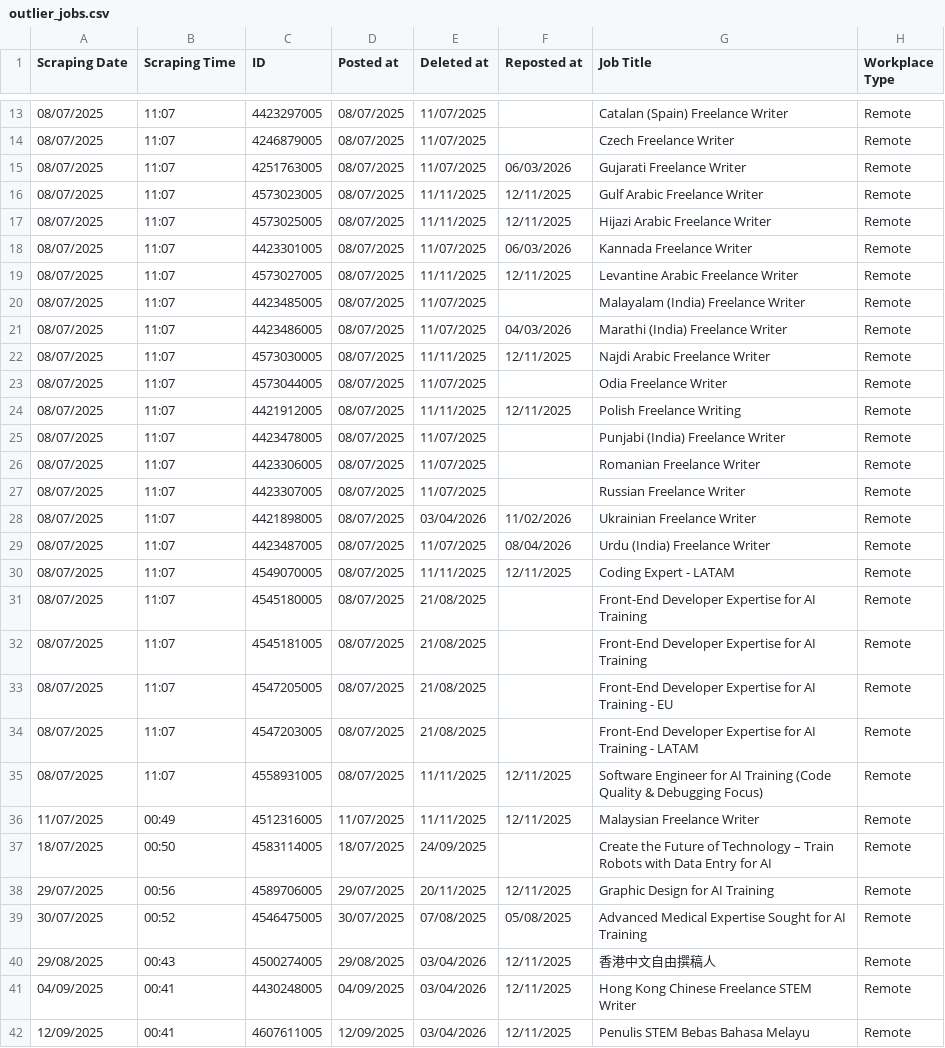
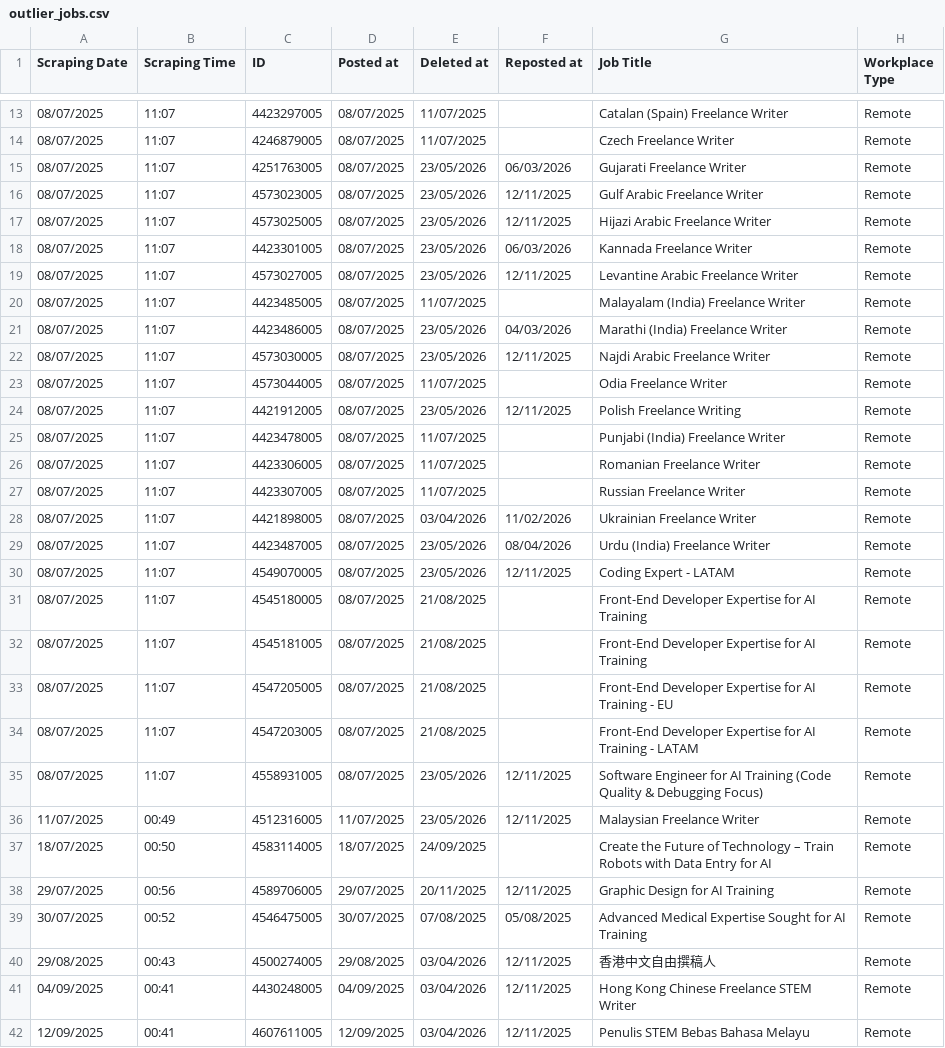
Before and after one commit to facostarainis/outlier, a CSV file: outlier_jobs.csv, drawn as a sheet; only a part is shown, gaps mark what is left out; the diff covers the shown part only; the diff names each change by its address in the sheet, - before the commit and + after, or states it on an @@ line.

```diff
--- a/outlier_jobs.csv
+++ b/outlier_jobs.csv
-E15 (Deleted at): 11/07/2025
+E15 (Deleted at): 23/05/2026
-E16:E17 (Deleted at): 11/11/2025
+E16:E17 (Deleted at): 23/05/2026
-E18 (Deleted at): 11/07/2025
+E18 (Deleted at): 23/05/2026
-E19 (Deleted at): 11/11/2025
+E19 (Deleted at): 23/05/2026
-E21 (Deleted at): 11/07/2025
+E21 (Deleted at): 23/05/2026
-E22 (Deleted at): 11/11/2025
+E22 (Deleted at): 23/05/2026
-E24 (Deleted at): 11/11/2025
+E24 (Deleted at): 23/05/2026
-E29 (Deleted at): 11/07/2025
+E29 (Deleted at): 23/05/2026
-E30 (Deleted at): 11/11/2025
+E30 (Deleted at): 23/05/2026
-E35:E36 (Deleted at): 11/11/2025
+E35:E36 (Deleted at): 23/05/2026
```
Also changed, not shown: 42 edited cells elsewhere in this file, outlier_jobs_temp.csv.
